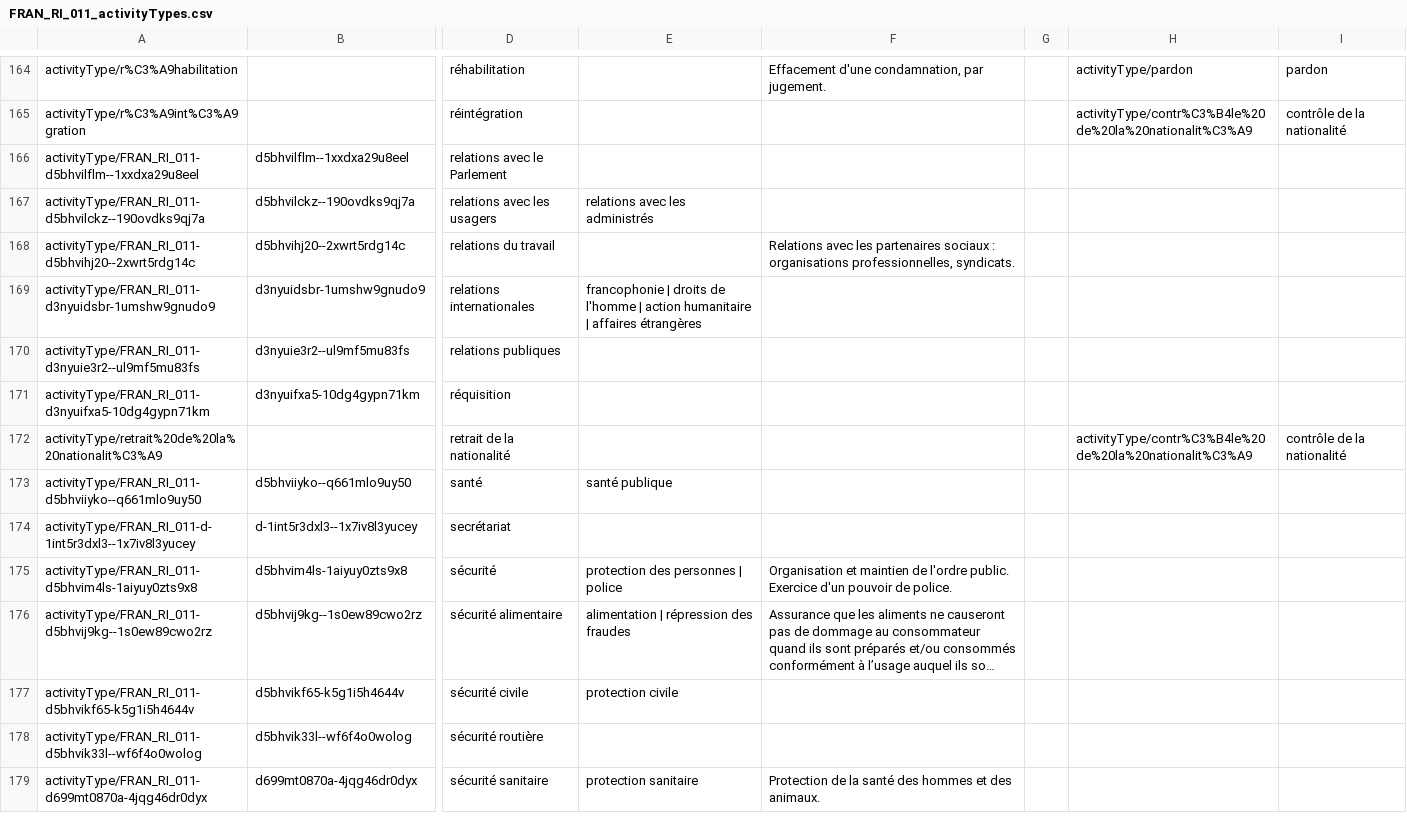
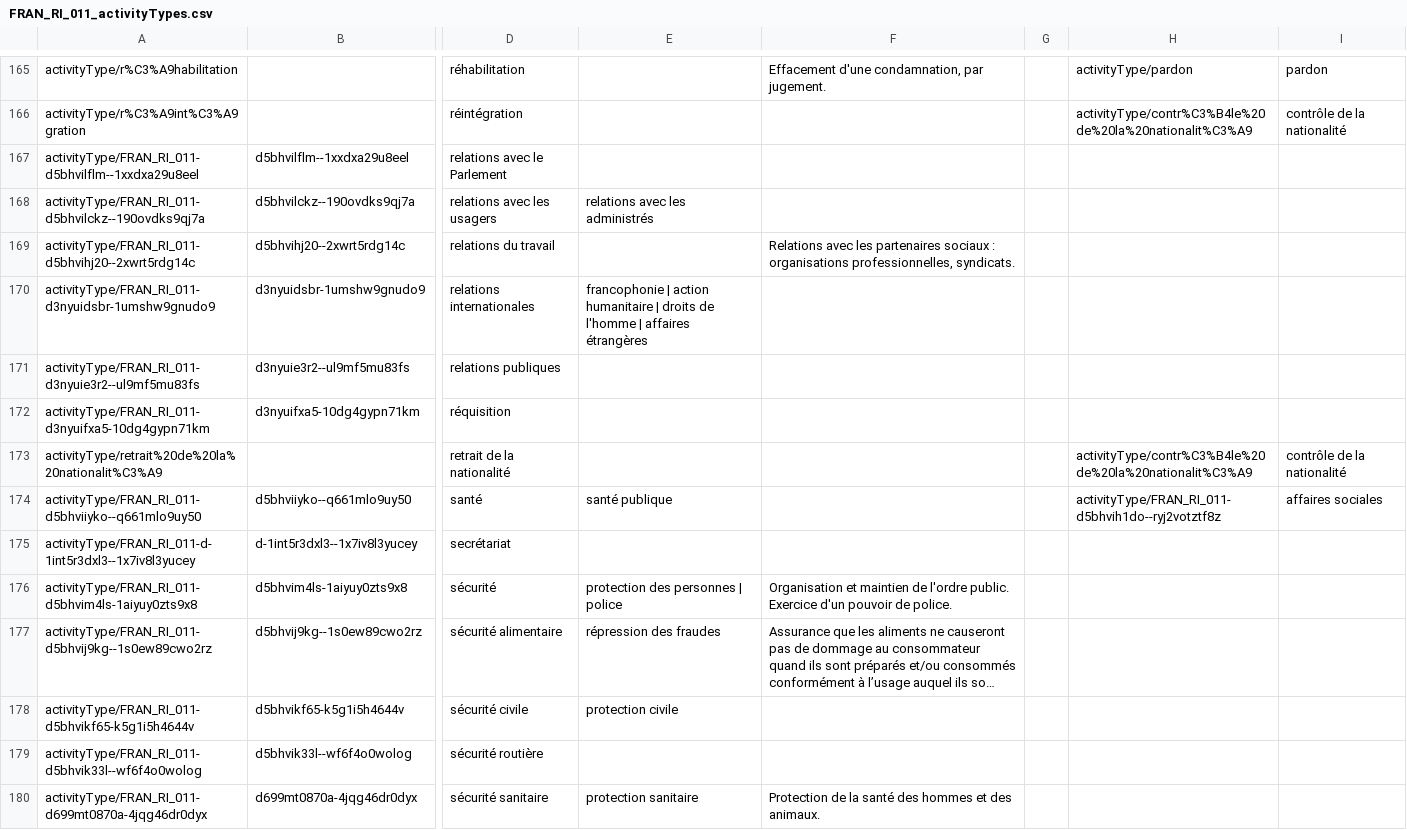
Before and after one commit to ArchivesNationalesFR/Referentiels, a CSV file: concepts/csv/FRAN_RI_011_activityTypes.csv, drawn as a sheet; only a part is shown, gaps mark what is left out; long unchanged cells end in …; addresses are those after the commit; the diff covers the shown part only; the diff names each change by its address in the sheet, - before the commit and + after, or states it on an @@ line.

```diff
--- a/concepts/csv/FRAN_RI_011_activityTypes.csv
+++ b/concepts/csv/FRAN_RI_011_activityTypes.csv
-E170: francophonie | droits de l'homme | action humanitaire | affaires…
+E170: francophonie | action humanitaire | droits de l'homme | affaires…
-H174: (empty)
+H174: activityType/FRAN_RI_011-d5bhvih1do--ryj2votztf8z
-I174: (empty)
+I174: affaires sociales
-E177: alimentation | répression des fraudes
+E177: répression des fraudes
```
Also changed, not shown: 1 added row and 45 edited cells elsewhere in this file, concepts/csv/FRAN_RI_001_recordSetTypes.csv, concepts/csv/FRAN_RI_002_carrierTypes.csv, 8 other files.
